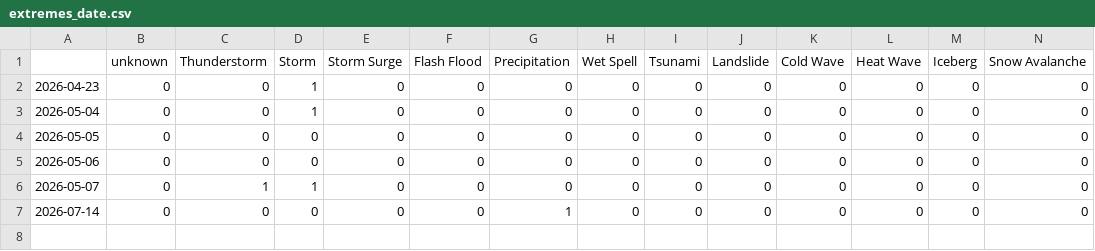
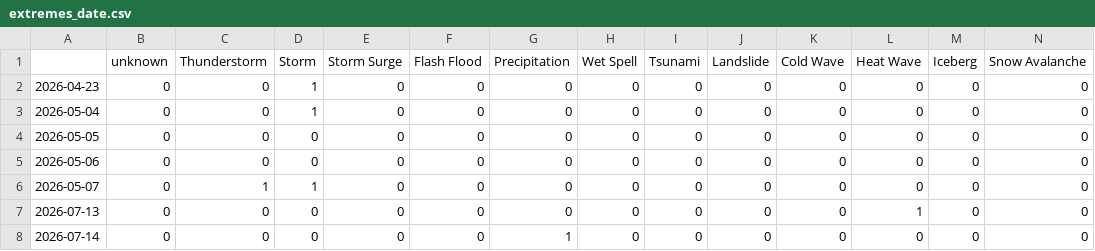
Before and after one commit to alime78-news/slowenienExtremes, a CSV file: csv/extremes_date.csv, drawn as a sheet; only a part is shown; rows hold the shown columns only; the diff names each change by its address in the sheet, - before the commit and + after, or states it on an @@ line.

```diff
--- a/csv/extremes_date.csv
+++ b/csv/extremes_date.csv
+row 7: 2026-07-13 | 0 | 0 | 0 | 0 | 0 | 0 | 0 | 0 | 0 | 0 | 1 | 0 | 0
```
Also changed, not shown: 4 other files.
